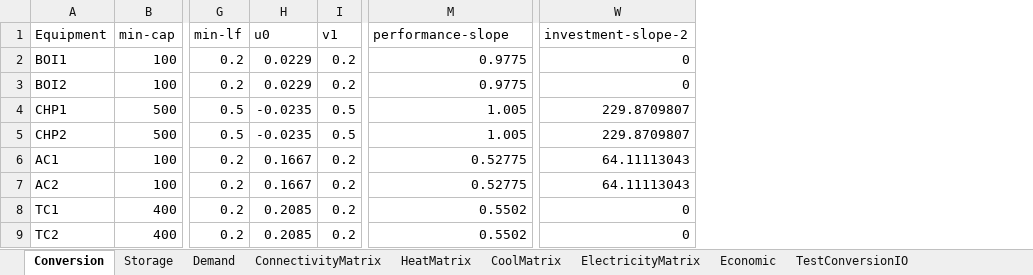
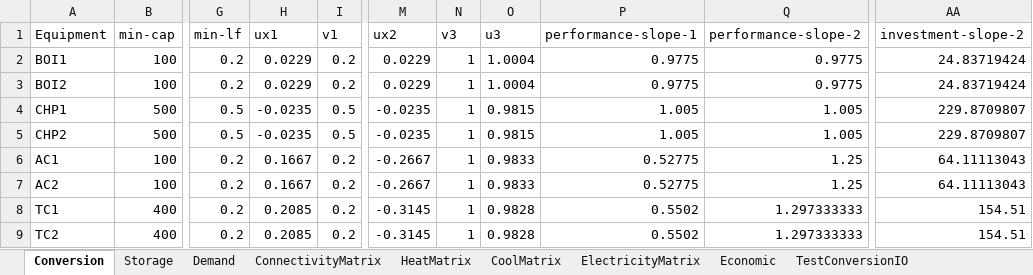
Before and after one commit to r-renaldi/gotMilp, an Excel workbook: superstructureIO.xlsx, sheet Conversion, drawn as a sheet; only a part is shown, gaps mark what is left out; values as stored, in another font and other column widths than the file's, no borders; addresses are those after the commit; the diff names each change by its address in the sheet, - before the commit and + after, or states it on an @@ line.

Commit message:
Implement piecewise performance function with ksi 1 and ksi 2

```diff
--- a/superstructureIO.xlsx (sheet Conversion)
+++ b/superstructureIO.xlsx (sheet Conversion)
+column M (ux2), rows 2-9: 0.0229 | 0.0229 | -0.0235 | -0.0235 | -0.2667 | -0.2667 | -0.3145 | -0.3145
+column N (v3), rows 2-9: all 1
+column O (u3), rows 2-9: 1.0004 | 1.0004 | 0.9815 | 0.9815 | 0.9833 | 0.9833 | 0.9828 | 0.9828
+column Q (performance-slope-2), rows 2-9: 0.9775 | 0.9775 | 1.005 | 1.005 | 1.25 | 1.25 | 1.297333333 | 1.297333333
-H1: u0
+H1: ux1
-P1: performance-slope
+P1: performance-slope-1
-AA2:AA3 (investment-slope-2): 0
+AA2:AA3 (investment-slope-2): 24.83719424
-AA8:AA9 (investment-slope-2): 0
+AA8:AA9 (investment-slope-2): 154.51
```
Also changed, not shown: formulas that keep their value, 1 other file.
